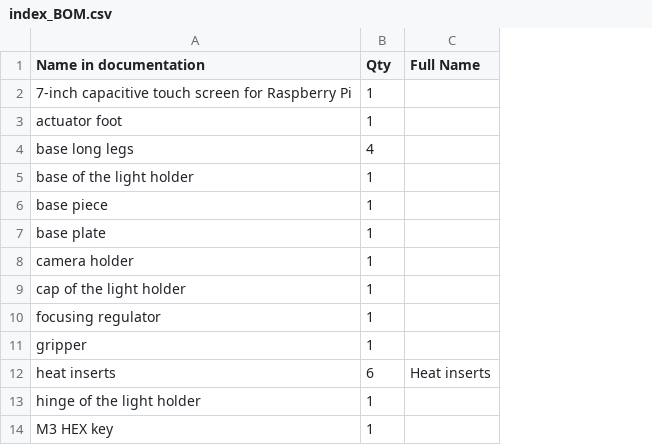
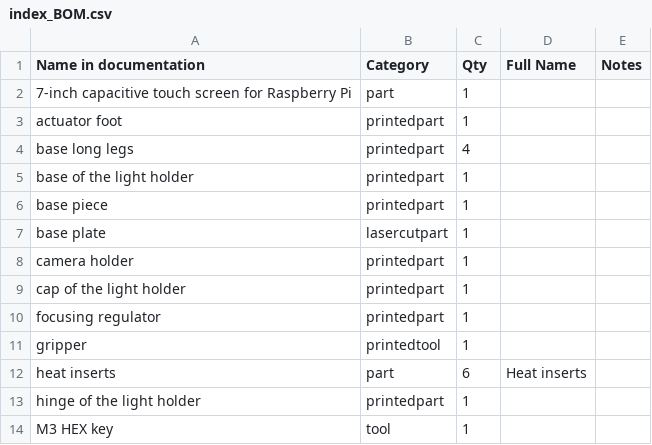
Before and after one commit to matiashl27/3_Levels_Stage, a CSV file: index_BOM.csv, drawn as a sheet; only a part is shown; the diff names each change by its address in the sheet, - before the commit and + after, or states it on an @@ line.

```diff
--- a/index_BOM.csv
+++ b/index_BOM.csv
+column B (Category), rows 2-14: part | printedpart | printedpart | printedpart | printedpart | lasercutpart | printedpart | printedpart | printedpart | printedtool | part | printedpart | tool
+column E (Notes), empty
```
Also changed, not shown: 6 other files.
